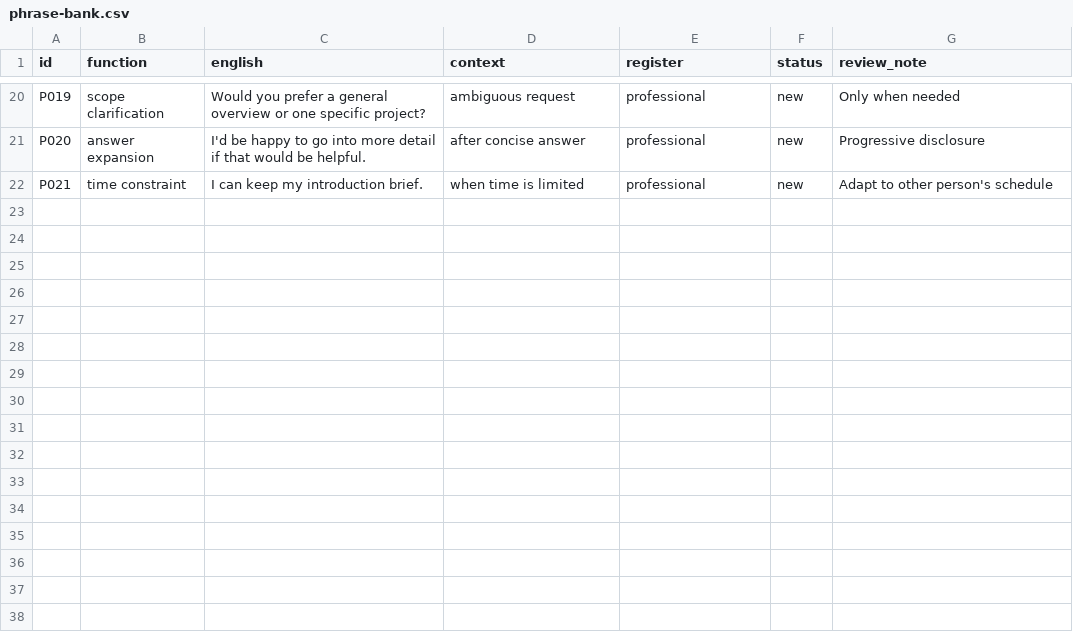
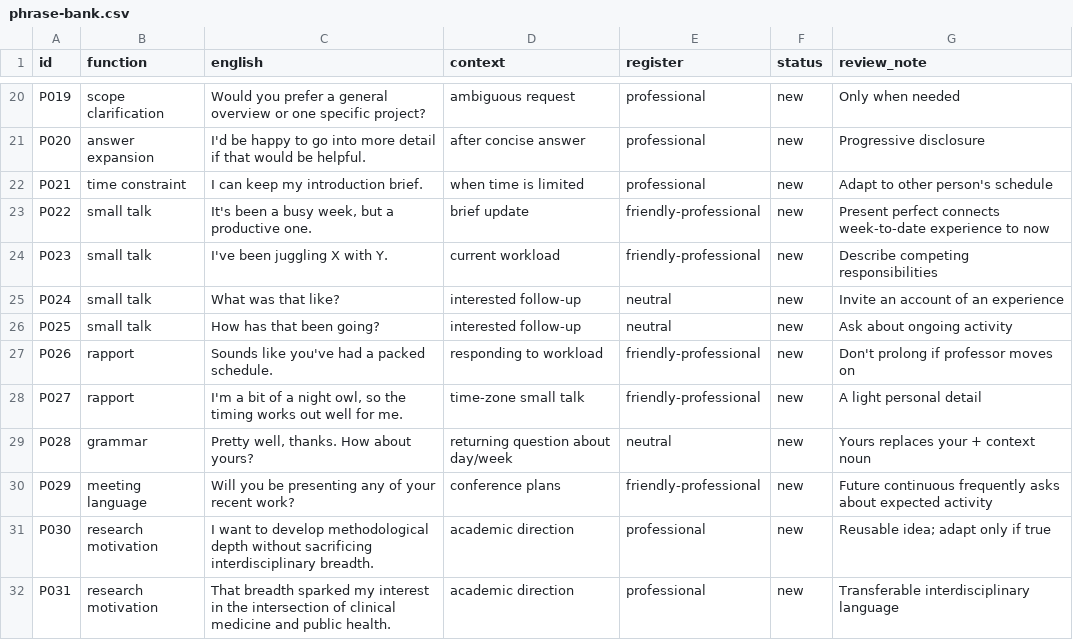
Before and after one commit to peixibao/academic-meeting-english-playbook, a CSV file: practice/phrase-bank.csv, drawn as a sheet; only a part is shown, gaps mark what is left out; the diff names each change by its address in the sheet, - before the commit and + after, or states it on an @@ line.

Commit message:
Save reviewed Lesson 02.1 notes and audit course navigation

```diff
--- a/practice/phrase-bank.csv
+++ b/practice/phrase-bank.csv
+row 23: P022 | small talk | It's been a busy week, but a productive one. | brief update | friendly-professional | new | Present perfect connects week-to-date experience to now
+row 24: P023 | small talk | I've been juggling X with Y. | current workload | friendly-professional | new | Describe competing responsibilities
+row 25: P024 | small talk | What was that like? | interested follow-up | neutral | new | Invite an account of an experience
+row 26: P025 | small talk | How has that been going? | interested follow-up | neutral | new | Ask about ongoing activity
+row 27: P026 | rapport | Sounds like you've had a packed schedule. | responding to workload | friendly-professional | new | Don't prolong if professor moves on
+row 28: P027 | rapport | I'm a bit of a night owl, so the timing works out well for me. | time-zone small talk | friendly-professional | new | A light personal detail
+row 29: P028 | grammar | Pretty well, thanks. How about yours? | returning question about day/week | neutral | new | Yours replaces your + context noun
+row 30: P029 | meeting language | Will you be presenting any of your recent work? | conference plans | friendly-professional | new | Future continuous frequently asks about expected activity
+row 31: P030 | research motivation | I want to develop methodological depth without sacrificing interdisciplinary breadth. | academic direction | professional | new | Reusable idea; adapt only if true
+row 32: P031 | research motivation | That breadth sparked my interest in the intersection of clinical medicine and public health. | academic direction | professional | new | Transferable interdisciplinary language
```
Also changed, not shown: 9 other files.
